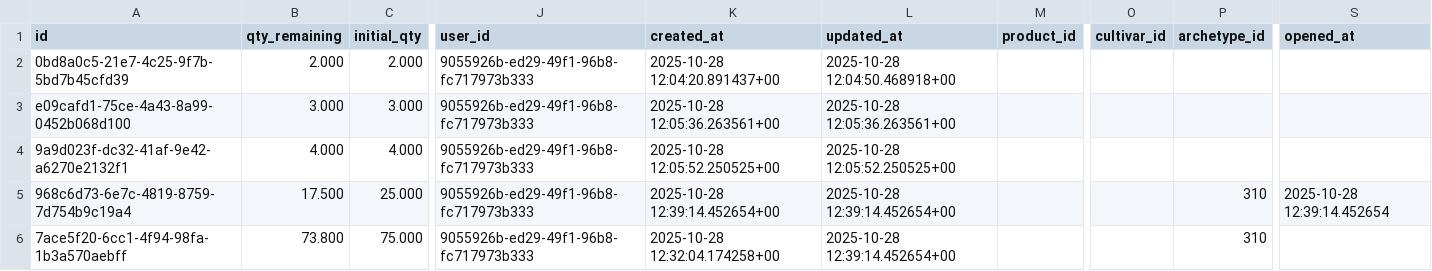
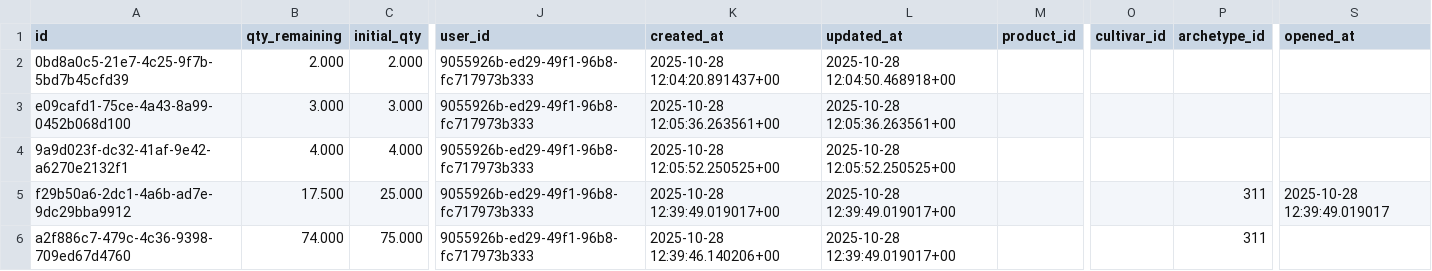
Before and after one commit to MiyasaKi09/garde-manger-app, a CSV file: supabase/exports/latest/csv/inventory_lots.csv, drawn as a sheet; only a part is shown, gaps mark what is left out; the diff names each change by its address in the sheet, - before the commit and + after, or states it on an @@ line.

```diff
--- a/supabase/exports/latest/csv/inventory_lots.csv
+++ b/supabase/exports/latest/csv/inventory_lots.csv
-A5 (id): 968c6d73-6e7c-4819-8759-7d754b9c19a4
+A5 (id): f29b50a6-2dc1-4a6b-ad7e-9dc29bba9912
-K5 (created_at): 2025-10-28 12:39:14.452654+00
+K5 (created_at): 2025-10-28 12:39:49.019017+00
-L5:L6 (updated_at): 2025-10-28 12:39:14.452654+00
+L5:L6 (updated_at): 2025-10-28 12:39:49.019017+00
-P5:P6 (archetype_id): 310
+P5:P6 (archetype_id): 311
-S5 (opened_at): 2025-10-28 12:39:14.452654
+S5 (opened_at): 2025-10-28 12:39:49.019017
-A6 (id): 7ace5f20-6cc1-4f94-98fa-1b3a570aebff
+A6 (id): a2f886c7-479c-4c36-9398-709ed67d4760
-B6 (qty_remaining): 73.800
+B6 (qty_remaining): 74.000
-K6 (created_at): 2025-10-28 12:32:04.174258+00
+K6 (created_at): 2025-10-28 12:39:46.140206+00
```
Also changed, not shown: supabase/exports/latest/csv/archetypes.csv, 2 other files.
